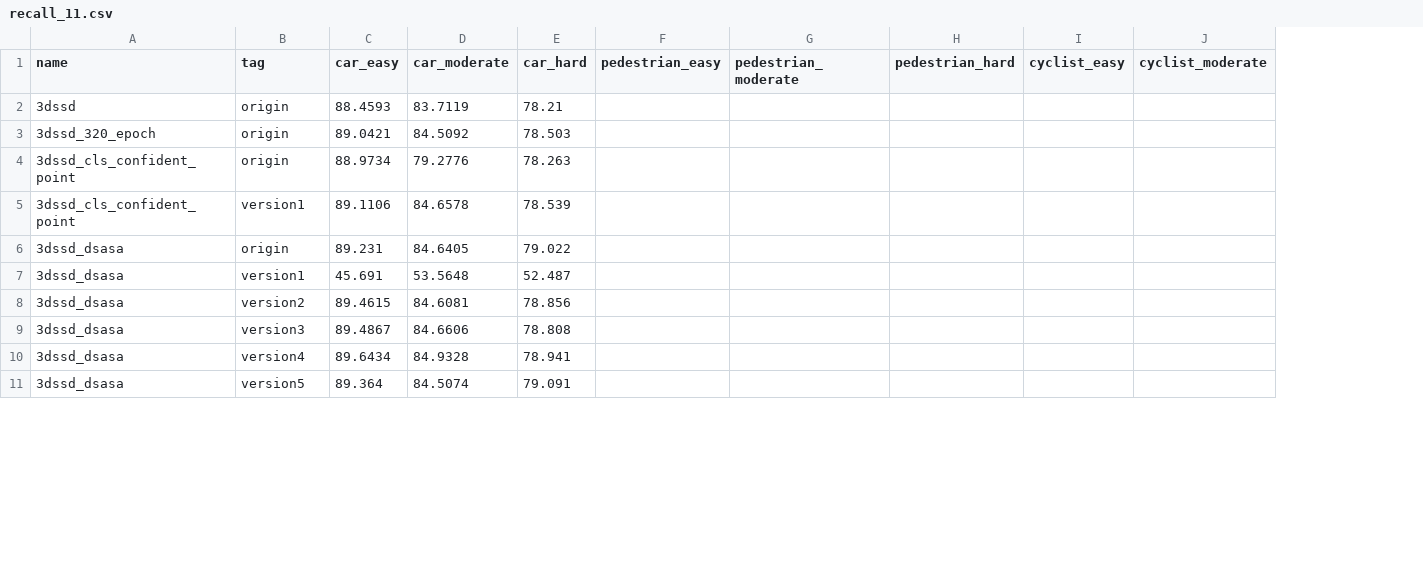
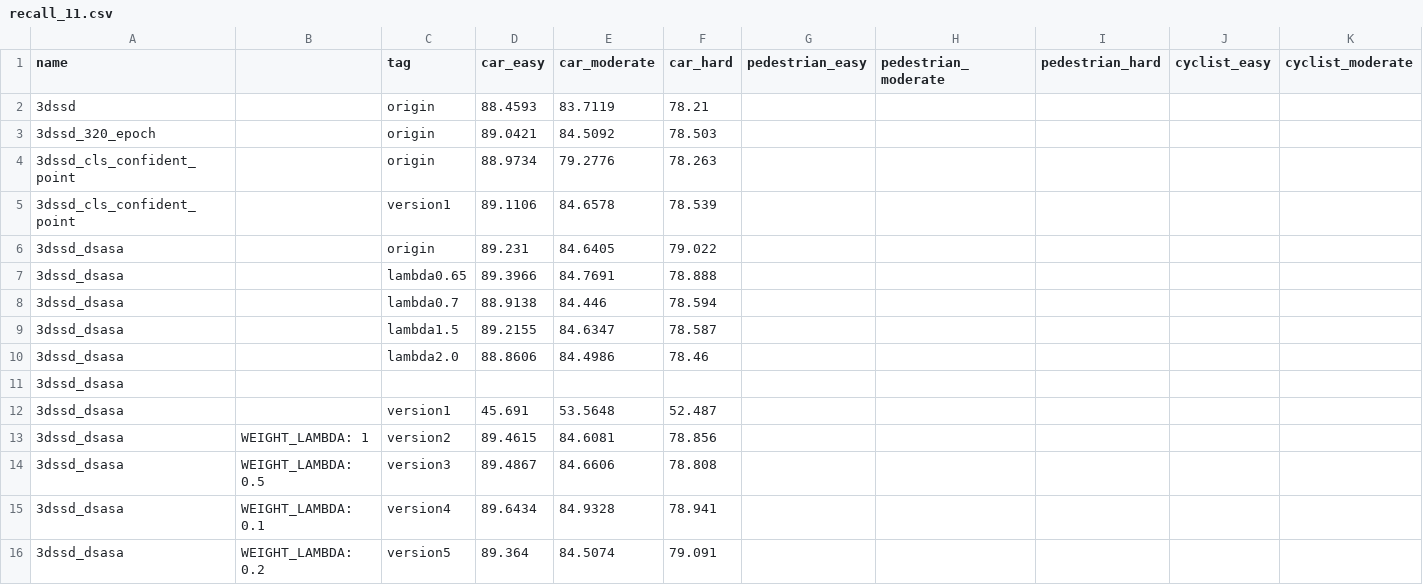
Before and after one commit to zhangtingyu11/OpenPCDet, a CSV file: data_analysis/recall_11.csv, drawn as a sheet; only a part is shown; rows hold the shown columns only; the diff covers the shown part only; the diff names each change by its address in the sheet, - before the commit and + after, or states it on an @@ line.

```diff
--- a/data_analysis/recall_11.csv
+++ b/data_analysis/recall_11.csv
+column B, rows 13-16: WEIGHT_LAMBDA: 1 | WEIGHT_LAMBDA: 0.5 | WEIGHT_LAMBDA: 0.1 | WEIGHT_LAMBDA: 0.2
+row 7: 3dssd_dsasa |  | lambda0.65 | 89.3966 | 84.7691 | 78.888
+row 8: 3dssd_dsasa |  | lambda0.7 | 88.9138 | 84.446 | 78.594
+row 9: 3dssd_dsasa |  | lambda1.5 | 89.2155 | 84.6347 | 78.587
+row 10: 3dssd_dsasa |  | lambda2.0 | 88.8606 | 84.4986 | 78.46
+row 11: 3dssd_dsasa
```
Also changed, not shown: 13 added rows elsewhere in this file, data_analysis/recall_40.csv, 8 other files.
